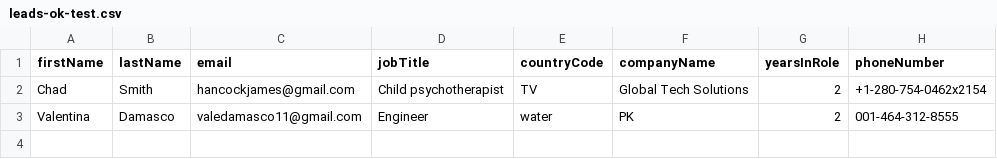
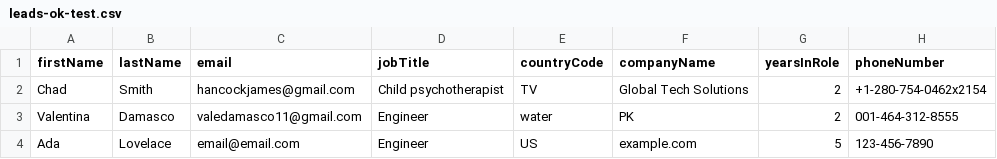
Before and after one commit to Genesy-AI/technical-task-valentina, a CSV file: docs/leads-ok-test.csv, drawn as a sheet.

Commit message:
add test file

```diff
--- a/docs/leads-ok-test.csv
+++ b/docs/leads-ok-test.csv
@@ -3 +3,2 @@ Chad,Smith,hancockjames@gmail.com,Child psychotherapist,TV,Global Tech Solutions
 Valentina,Damasco,valedamasco11@gmail.com,Engineer,water,PK,2,001-464-312-8555
+Ada,Lovelace,email@email.com,Engineer,US,example.com,5,123-456-7890
```
Also changed, not shown: 2 other files.
